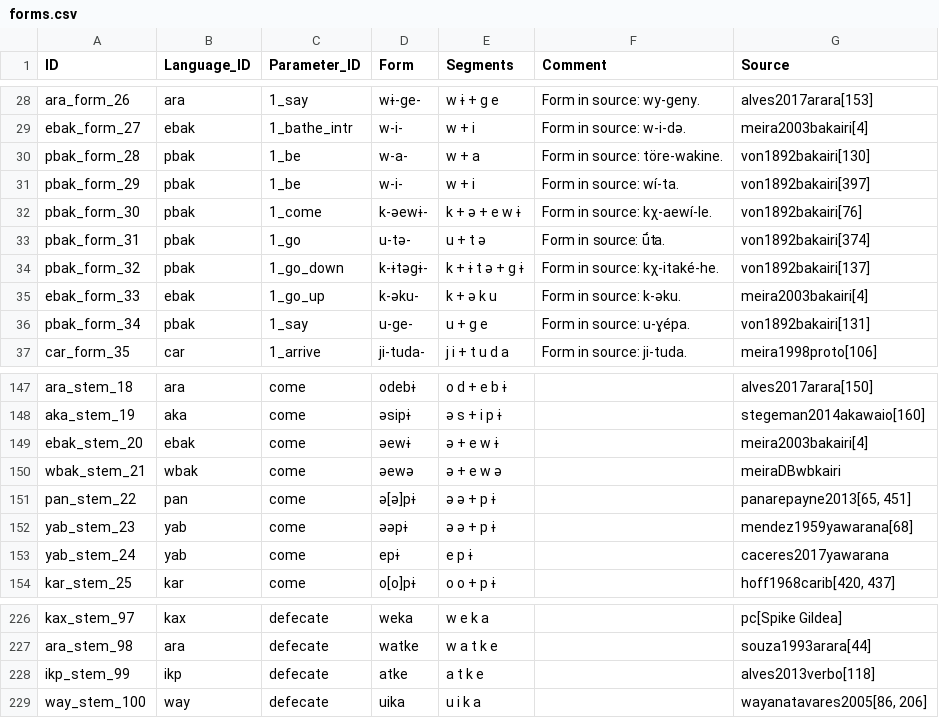
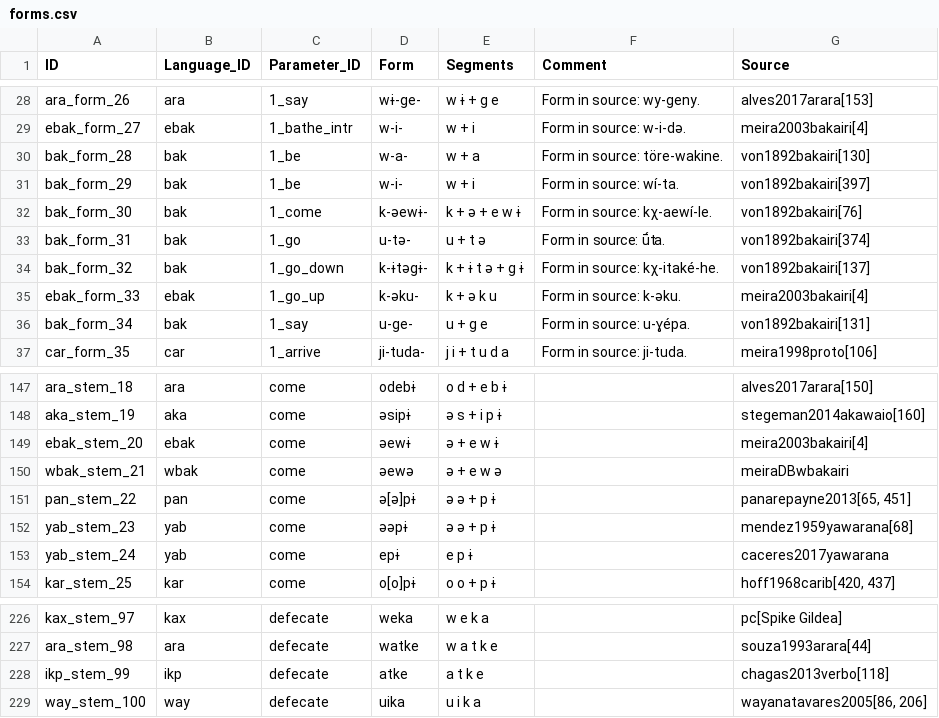
Before and after one commit to fmatter/cariban_irregular_1, a CSV file: data/cldf/forms.csv, drawn as a sheet; only a part is shown, gaps mark what is left out.

```diff
--- a/data/cldf/forms.csv
+++ b/data/cldf/forms.csv
@@ -29,9 +29,9 @@ ara_form_26,ara,1_say,wɨ-ge-,w   ɨ   +   g   e, Form in source: wy-geny.,alves
 ebak_form_27,ebak,1_bathe_intr,w-i-,w   +   i, Form in source: w-i-də.,meira2003bakairi[4]
-pbak_form_28,pbak,1_be,w-a-,w   +   a, Form in source: töre-wakine.,von1892bakairi[130]
-pbak_form_29,pbak,1_be,w-i-,w   +   i, Form in source: wí-ta.,von1892bakairi[397]
-pbak_form_30,pbak,1_come,k-əewɨ-,k   +   ə   +   e   w   ɨ, Form in source: kχ-aewí-le.,von1892bakairi[76]
-pbak_form_31,pbak,1_go,u-tə-,u   +   t   ə, Form in source: ū́ta.,von1892bakairi[374]
-pbak_form_32,pbak,1_go_down,k-ɨtəgɨ-,k   +   ɨ   t   ə   +   g   ɨ, Form in source: kχ-itaké-he.,von1892bakairi[137]
+bak_form_28,bak,1_be,w-a-,w   +   a, Form in source: töre-wakine.,von1892bakairi[130]
+bak_form_29,bak,1_be,w-i-,w   +   i, Form in source: wí-ta.,von1892bakairi[397]
+bak_form_30,bak,1_come,k-əewɨ-,k   +   ə   +   e   w   ɨ, Form in source: kχ-aewí-le.,von1892bakairi[76]
+bak_form_31,bak,1_go,u-tə-,u   +   t   ə, Form in source: ū́ta.,von1892bakairi[374]
+bak_form_32,bak,1_go_down,k-ɨtəgɨ-,k   +   ɨ   t   ə   +   g   ɨ, Form in source: kχ-itaké-he.,von1892bakairi[137]
 ebak_form_33,ebak,1_go_up,k-əku-,k   +   ə   k   u, Form in source: k-əku.,meira2003bakairi[4]
-pbak_form_34,pbak,1_say,u-ge-,u   +   g   e, Form in source: u-ɣépa.,von1892bakairi[131]
+bak_form_34,bak,1_say,u-ge-,u   +   g   e, Form in source: u-ɣépa.,von1892bakairi[131]
 car_form_35,car,1_arrive,ji-tuda-,j   i   +   t   u   d   a, Form in source: ji-tuda.,meira1998proto[106]
@@ -149,3 +149,3 @@ aka_stem_19,aka,come,əsipɨ,ə   s   +   i   p   ɨ,,stegeman2014akawaio[160]
 ebak_stem_20,ebak,come,əewɨ,ə   +   e   w   ɨ,,meira2003bakairi[4]
-wbak_stem_21,wbak,come,əewə,ə   +   e   w   ə,,meiraDBwbkairi
+wbak_stem_21,wbak,come,əewə,ə   +   e   w   ə,,meiraDBwbakairi
 pan_stem_22,pan,come,ə[ə]pɨ,ə ə   +   p   ɨ,,"panarepayne2013[65, 451]"
@@ -227,3 +227,3 @@ kax_stem_97,kax,defecate,weka,w   e   k   a,,pc[Spike Gildea]
 ara_stem_98,ara,defecate,watke,w   a   t   k   e,,souza1993arara[44]
-ikp_stem_99,ikp,defecate,atke,a   t   k   e,,alves2013verbo[118]
+ikp_stem_99,ikp,defecate,atke,a   t   k   e,,chagas2013verbo[118]
 way_stem_100,way,defecate,uika,u   i   k   a,,"wayanatavares2005[86, 206]"
```
Also changed, not shown: data/cldf/cognates.csv, data/cldf/examples.csv, 6 other files.
